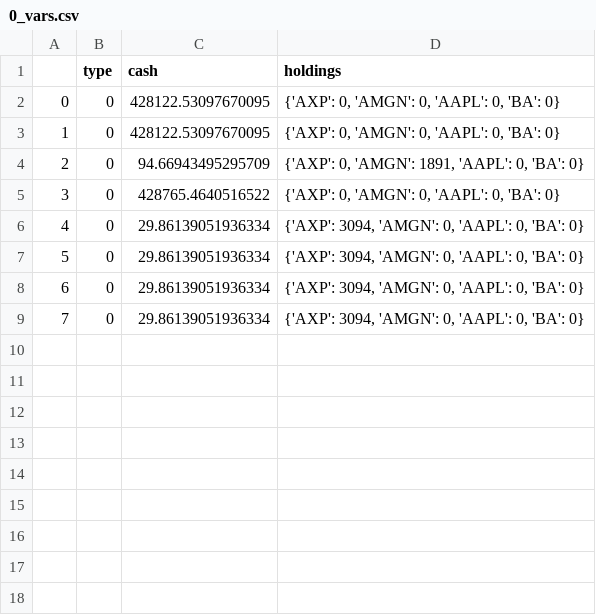
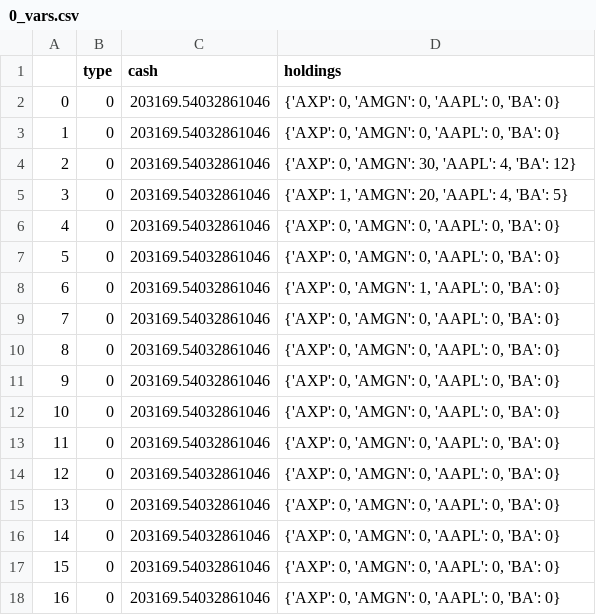
Before and after one commit to Zachary-Daum/mm_3, a CSV file: model_data/agents/vars/0_vars.csv, drawn as a sheet; addresses are those after the commit; the diff names each change by its address in the sheet, - before the commit and + after, or states it on an @@ line.

```diff
--- a/model_data/agents/vars/0_vars.csv
+++ b/model_data/agents/vars/0_vars.csv
-C2:C3 (cash): 428122.53097670095
+C2:C3 (cash): 203169.54032861046
+row 4: 2 | 0 | 203169.54032861046 | {'AXP': 0, 'AMGN': 30, 'AAPL': 4, 'BA': 12}
+row 5: 3 | 0 | 203169.54032861046 | {'AXP': 1, 'AMGN': 20, 'AAPL': 4, 'BA': 5}
+row 6: 4 | 0 | 203169.54032861046 | {'AXP': 0, 'AMGN': 0, 'AAPL': 0, 'BA': 0}
+row 7: 5 | 0 | 203169.54032861046 | {'AXP': 0, 'AMGN': 0, 'AAPL': 0, 'BA': 0}
@@ column A renumbered between rows 8 and 13 @@
-C8 (cash): 94.66943495295709
+C8 (cash): 203169.54032861046
-D8 (holdings): {'AXP': 0, 'AMGN': 1891, 'AAPL': 0, 'BA': 0}
+D8 (holdings): {'AXP': 0, 'AMGN': 1, 'AAPL': 0, 'BA': 0}
-C9 (cash): 428765.4640516522
+C9 (cash): 203169.54032861046
-C10:C13 (cash): 29.86139051936334
+C10:C13 (cash): 203169.54032861046
-D10:D13 (holdings): {'AXP': 3094, 'AMGN': 0, 'AAPL': 0, 'BA': 0}
+D10:D13 (holdings): {'AXP': 0, 'AMGN': 0, 'AAPL': 0, 'BA': 0}
+row 14: 12 | 0 | 203169.54032861046 | {'AXP': 0, 'AMGN': 0, 'AAPL': 0, 'BA': 0}
+row 15: 13 | 0 | 203169.54032861046 | {'AXP': 0, 'AMGN': 0, 'AAPL': 0, 'BA': 0}
+row 16: 14 | 0 | 203169.54032861046 | {'AXP': 0, 'AMGN': 0, 'AAPL': 0, 'BA': 0}
+row 17: 15 | 0 | 203169.54032861046 | {'AXP': 0, 'AMGN': 0, 'AAPL': 0, 'BA': 0}
+row 18: 16 | 0 | 203169.54032861046 | {'AXP': 0, 'AMGN': 0, 'AAPL': 0, 'BA': 0}
```
Also changed, not shown: model_data/agents/ops/0_ops.csv, model_data/agents/ops/1_ops.csv, 46 other files.
